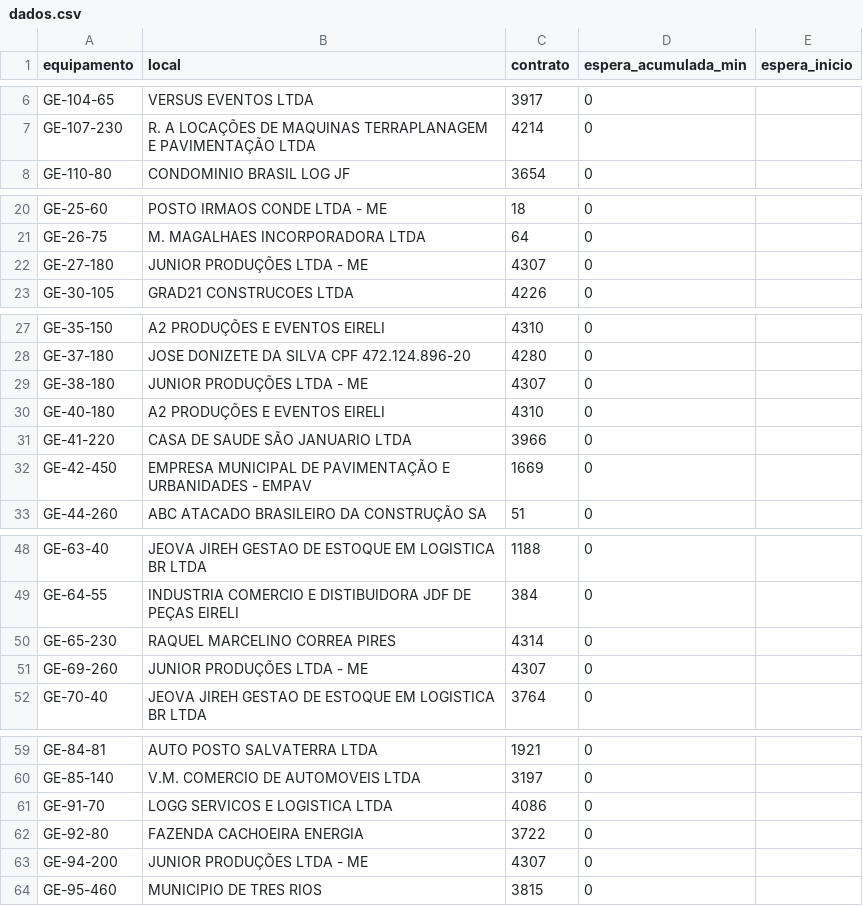
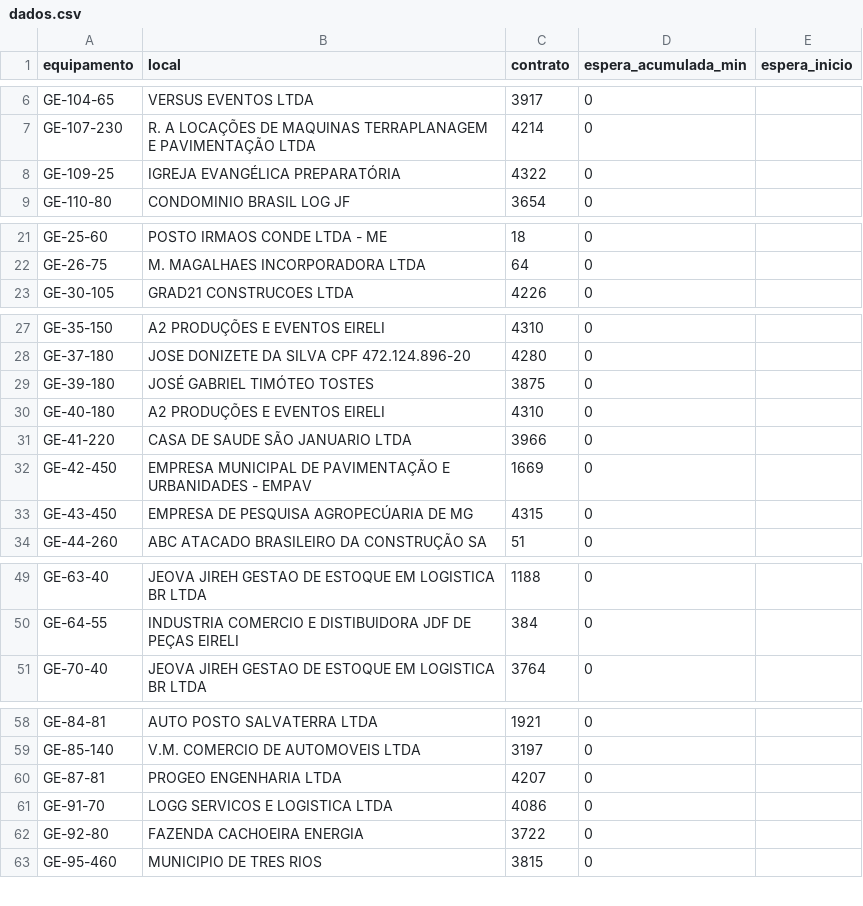
Before and after one commit to milwardarthur-prog/controle-manut, a CSV file: dados.csv, drawn as a sheet; only a part is shown, gaps mark what is left out; removed rows and columns are numbered as before the commit, all else as after; the diff covers the shown part only; the diff names each change by its address in the sheet, - before the commit and + after, or states it on an @@ line.

Commit message:
Add files via upload

```diff
--- a/dados.csv
+++ b/dados.csv
+row 8: GE-109-25 | IGREJA EVANGÉLICA PREPARATÓRIA | 4322 | 0
-row 22: GE-27-180 | JUNIOR PRODUÇÕES LTDA - ME | 4307 | 0
-row 29: GE-38-180 | JUNIOR PRODUÇÕES LTDA - ME | 4307 | 0
+row 29: GE-39-180 | JOSÉ GABRIEL TIMÓTEO TOSTES | 3875 | 0
+row 33: GE-43-450 | EMPRESA DE PESQUISA AGROPECÚARIA DE MG | 4315 | 0
-row 50: GE-65-230 | RAQUEL MARCELINO CORREA PIRES | 4314 | 0
-row 51: GE-69-260 | JUNIOR PRODUÇÕES LTDA - ME | 4307 | 0
+row 60: GE-87-81 | PROGEO ENGENHARIA LTDA | 4207 | 0
-row 63: GE-94-200 | JUNIOR PRODUÇÕES LTDA - ME | 4307 | 0
```
Also changed, not shown: 1 removed row and 3 edited cells elsewhere in this file.
